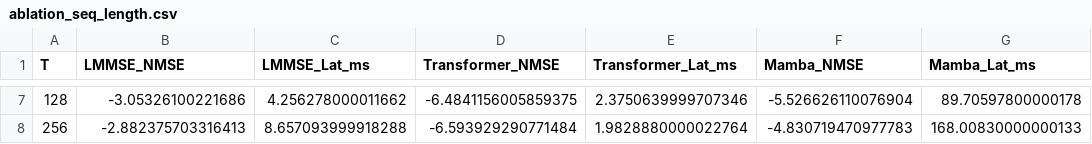
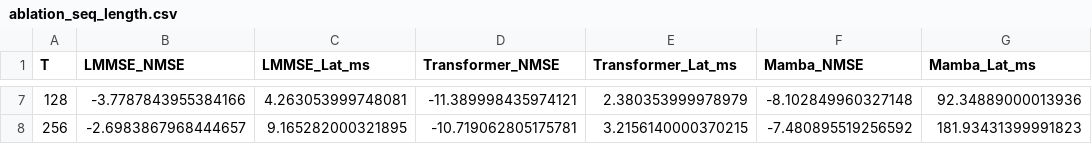
Before and after one commit to IamOumarIbrahim/mamba-isac, a CSV file: results/ablation_seq_length.csv, drawn as a sheet; only a part is shown, gaps mark what is left out; the diff covers the shown part only.

```diff
--- a/results/ablation_seq_length.csv
+++ b/results/ablation_seq_length.csv
@@ -7,2 +7,2 @@ T,LMMSE_NMSE,LMMSE_Lat_ms,Transformer_NMSE,Transformer_Lat_ms,Mamba_NMSE,Mamba_L
-128,-3.05326100221686,4.256278000011662,-6.4841156005859375,2.3750639999707346,-5.526626110076904,89.70597800000178
-256,-2.882375703316413,8.657093999918288,-6.593929290771484,1.9828880000022764,-4.830719470977783,168.00830000000133
+128,-3.7787843955384166,4.263053999748081,-11.389998435974121,2.380353999978979,-8.102849960327148,92.34889000013936
+256,-2.6983867968444657,9.165282000321895,-10.719062805175781,3.2156140000370215,-7.480895519256592,181.93431399991823
```
Also changed, not shown: 30 edited cells elsewhere in this file, results/ablation_mobility.csv, results/ablation_pilot_density.csv, 10 other files.
